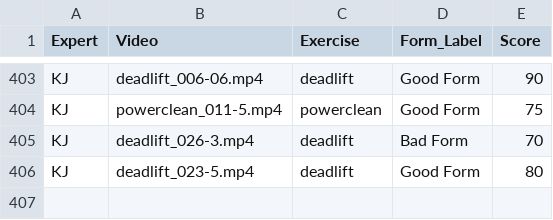
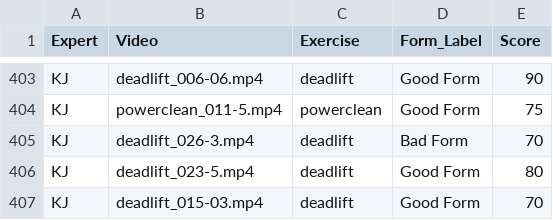
Before and after one commit to Exryz/video-scoring, a CSV file: expert_scores.csv, drawn as a sheet; only a part is shown, gaps mark what is left out; the diff names each change by its address in the sheet, - before the commit and + after, or states it on an @@ line.

Commit message:
KJ scored deadlift_015-03.mp4

```diff
--- a/expert_scores.csv
+++ b/expert_scores.csv
+row 407: KJ | deadlift_015-03.mp4 | deadlift | Good Form | 70
```
